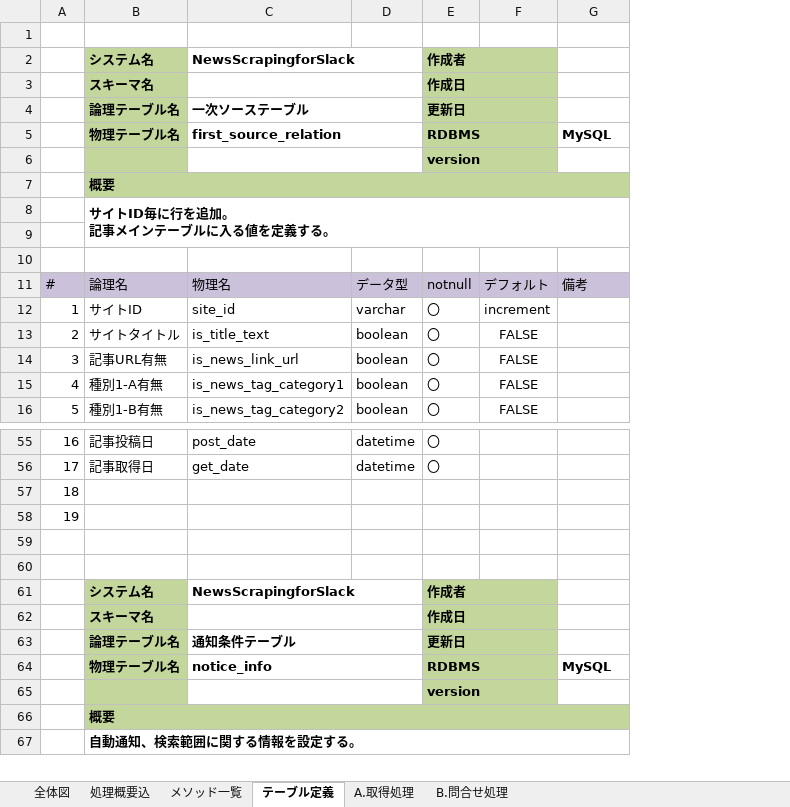
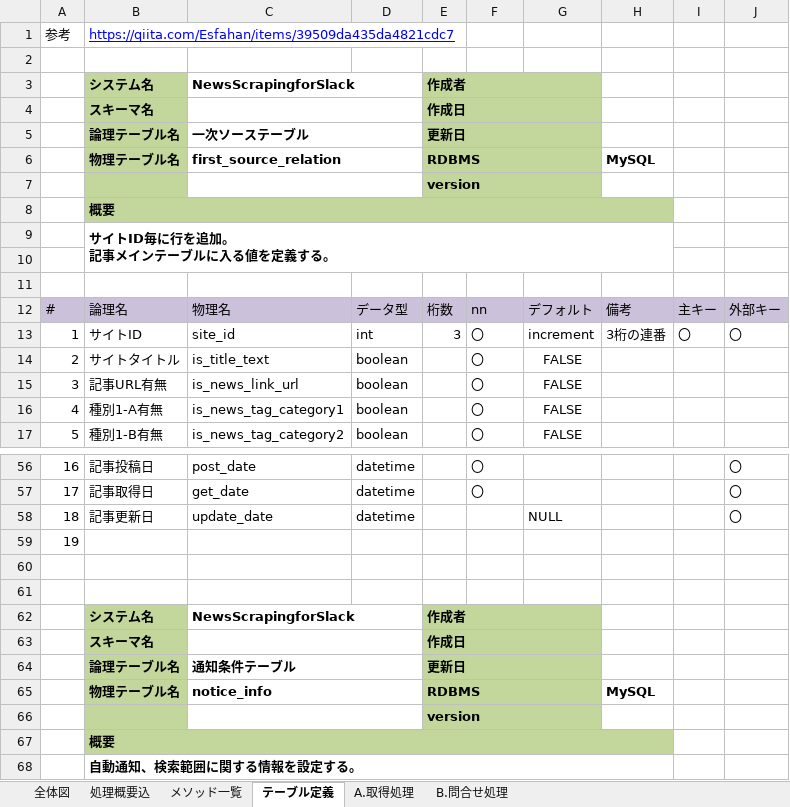
Before and after one commit to rohto4/NewsScraping, an Excel workbook: 設計書/NewsScrapingforSlack.xlsx, sheet テーブル定義, drawn as a sheet; only a part is shown, gaps mark what is left out; values as stored, in another font and other column widths than the file's, no borders; removed rows and columns are numbered as before the commit, all else as after; the diff covers the shown part only; the diff names each change by its address in the sheet, - before the commit and + after, or states it on an @@ line.

```diff
--- a/設計書/NewsScrapingforSlack.xlsx (sheet テーブル定義)
+++ b/設計書/NewsScrapingforSlack.xlsx (sheet テーブル定義)
+column E, rows 3-13: 作成者 | 作成日 | 更新日 | RDBMS | version |  |  |  |  | 桁数 | 3; rows 62-66: 作成者 | 作成日 | 更新日 | RDBMS | version
+column I, rows 12-13: 主キー | 〇
+column J, rows 12-13: 外部キー | 〇; rows 56-57: 〇 | 〇
+row 1: 参考 | https://qiita.com/Esfahan/items/39509da435da4821cdc7
-F3: 作成者
+F3: (empty)
-E2:F2 merged
-F4: 作成日
+F4: (empty)
-E3:F3 merged
-F5: 更新日
+F5: (empty)
-E4:F4 merged
-F6: RDBMS
+F6: (empty)
-E5:F5 merged
-F7: version
+F7: (empty)
-E6:F6 merged
-F12: notnull
+F12: nn
-D13: varchar
+D13: int
-H13: (empty)
+H13: 3桁の連番
-row 57: 18
+row 58: 18 | 記事更新日 | update_date | datetime |  |  | NULL |  |  | 〇
-F62: 作成者
+F62: (empty)
-E61:F61 merged
-F63: 作成日
+F63: (empty)
-E62:F62 merged
-F64: 更新日
+F64: (empty)
-E63:F63 merged
-F65: RDBMS
+F65: (empty)
-E64:F64 merged
-F66: version
+F66: (empty)
-E65:F65 merged
```
Also changed, not shown: 4 added rows, 2 removed rows, 35 edited cells, cell formats and merged cells elsewhere in this sheet, sheet 処理概要込, 4 other files.
